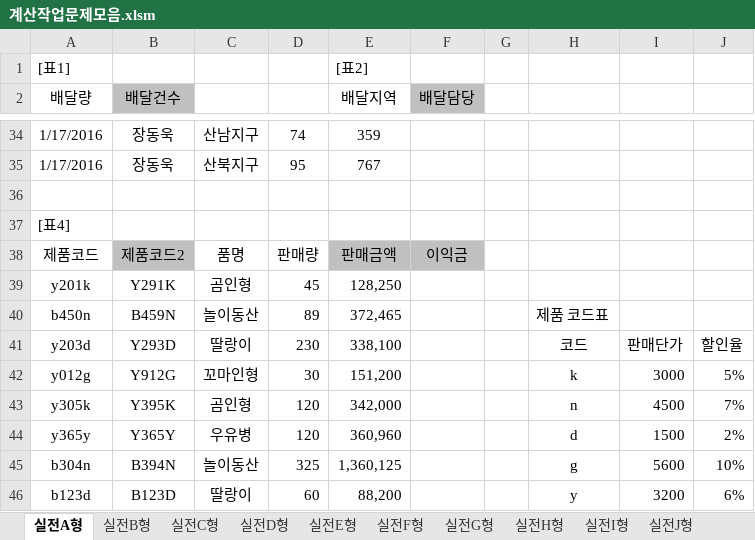
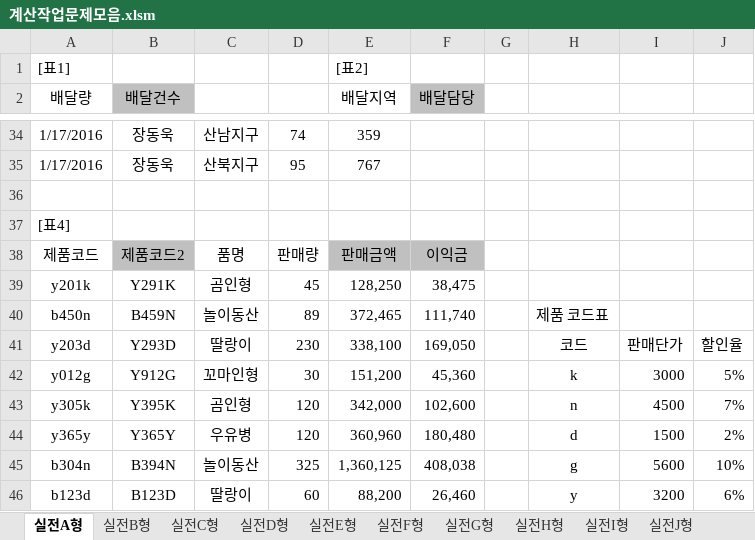
Before and after one commit to drhee0919/Rhee, an Excel workbook: 자격증 스터디/컴퓨터 활용능력/컴퓨터 활용능력 실기/실전예제/계산작업문제모음.xlsm, sheet 실전A형, drawn as a sheet; only a part is shown, gaps mark what is left out; values as stored, in another font and other column widths than the file's, no borders; the diff names each change by its address in the sheet, - before the commit and + after, or states it on an @@ line.

Commit message:
project update(2021-08-30)

```diff
--- a/자격증 스터디/컴퓨터 활용능력/컴퓨터 활용능력 실기/실전예제/계산작업문제모음.xlsm (sheet 실전A형)
+++ b/자격증 스터디/컴퓨터 활용능력/컴퓨터 활용능력 실기/실전예제/계산작업문제모음.xlsm (sheet 실전A형)
-F39 (배달담당): (empty)
+F39 (배달담당): 38,475
-F40 (배달담당): (empty)
+F40 (배달담당): 111,740
-F41 (배달담당): (empty)
+F41 (배달담당): 169,050
-F42 (배달담당): (empty)
+F42 (배달담당): 45,360
-F43 (배달담당): (empty)
+F43 (배달담당): 102,600
-F44 (배달담당): (empty)
+F44 (배달담당): 180,480
-F45 (배달담당): (empty)
+F45 (배달담당): 408,038
-F46 (배달담당): (empty)
+F46 (배달담당): 26,460
```
